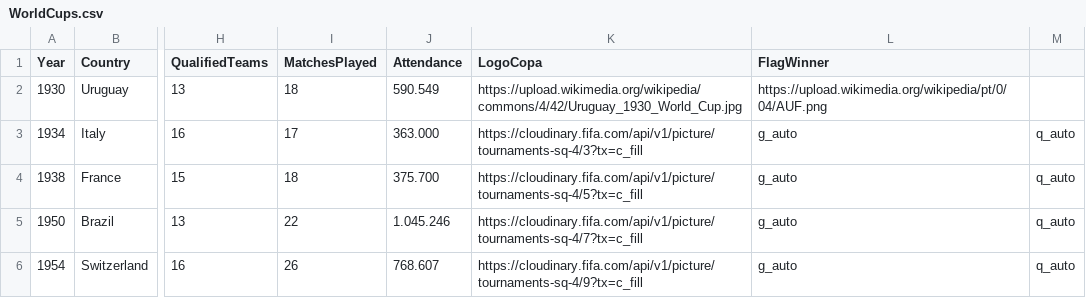
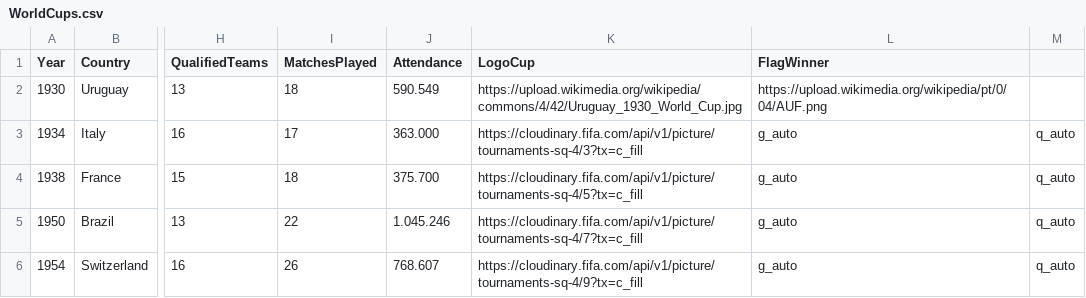
Before and after one commit to manoelmr1984/copas_mundo_fifa_futebol, a CSV file: WorldCups.csv, drawn as a sheet; only a part is shown, gaps mark what is left out; the diff names each change by its address in the sheet, - before the commit and + after, or states it on an @@ line.

Commit message:
Update WorldCups.csv

```diff
--- a/WorldCups.csv
+++ b/WorldCups.csv
-K1: LogoCopa
+K1: LogoCup
```
